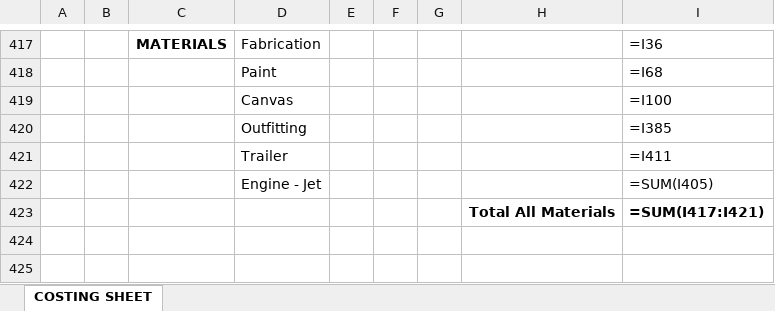
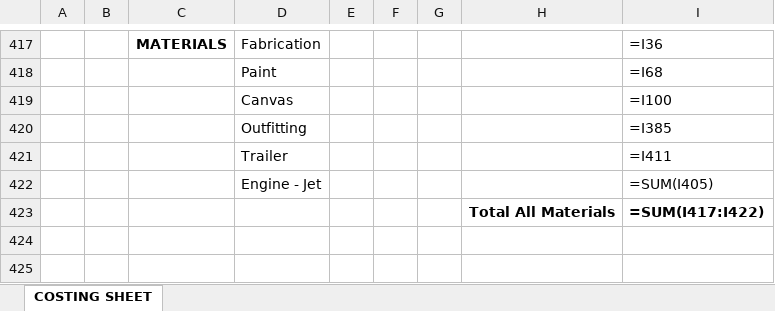
Before and after one commit to northriverboats/costing-sheets-rec, an Excel workbook: CostingSheetTemplate.xlsx, sheet COSTING SHEET, drawn as a sheet; only a part is shown, gaps mark what is left out; values as stored, in another font and other column widths than the file's, no borders; formulas are shown in place of their values; conditional formats not drawn; the diff names each change by its address in the sheet, - before the commit and + after, or states it on an @@ line.

Commit message:
Update Template

```diff
--- a/CostingSheetTemplate.xlsx (sheet COSTING SHEET)
+++ b/CostingSheetTemplate.xlsx (sheet COSTING SHEET)
-I423: =SUM(I417:I421)
+I423: =SUM(I417:I422)
```
